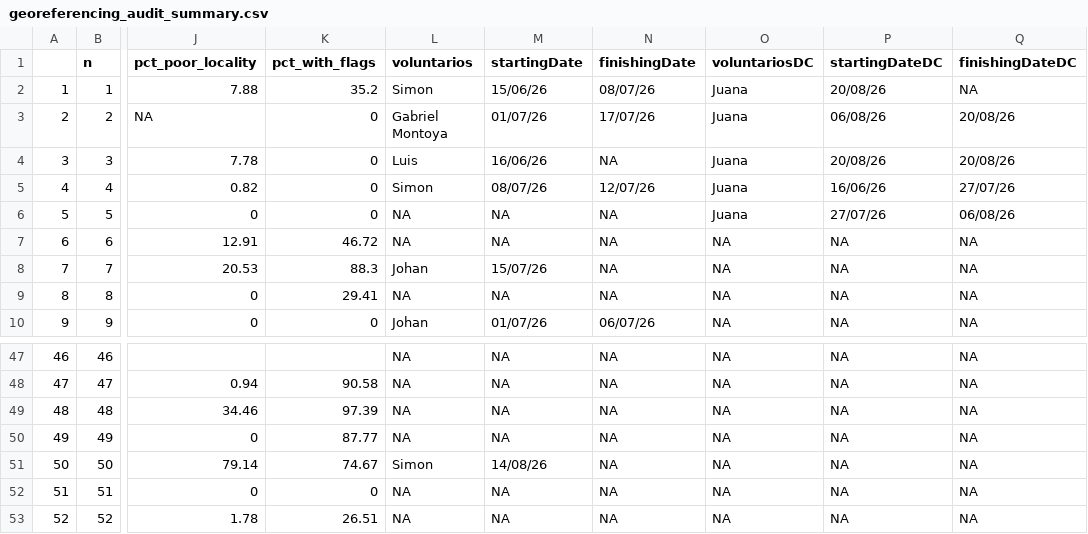
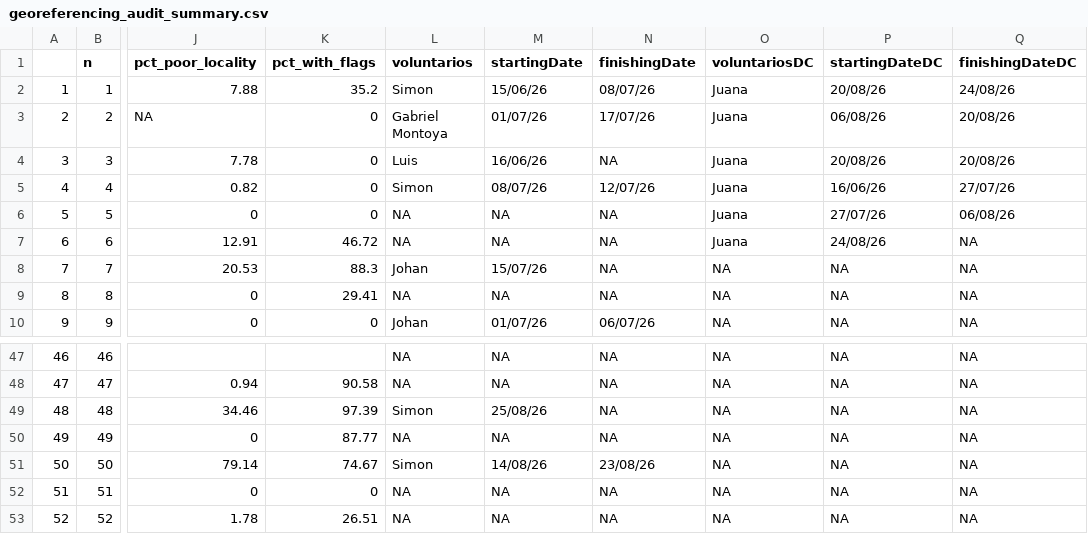
Before and after one commit to epigdatabase/EpIG_volunteership, a CSV file: data/Georreferencing/georeferencing_audit_summary.csv, drawn as a sheet; only a part is shown, gaps mark what is left out; the diff names each change by its address in the sheet, - before the commit and + after, or states it on an @@ line.

```diff
--- a/data/Georreferencing/georeferencing_audit_summary.csv
+++ b/data/Georreferencing/georeferencing_audit_summary.csv
-Q2 (finishingDateDC): NA
+Q2 (finishingDateDC): 24/08/26
-O7 (voluntariosDC): NA
+O7 (voluntariosDC): Juana
-P7 (startingDateDC): NA
+P7 (startingDateDC): 24/08/26
-L49 (voluntarios): NA
+L49 (voluntarios): Simon
-M49 (startingDate): NA
+M49 (startingDate): 25/08/26
-N51 (finishingDate): NA
+N51 (finishingDate): 23/08/26
```
Also changed, not shown: 1 other file.
